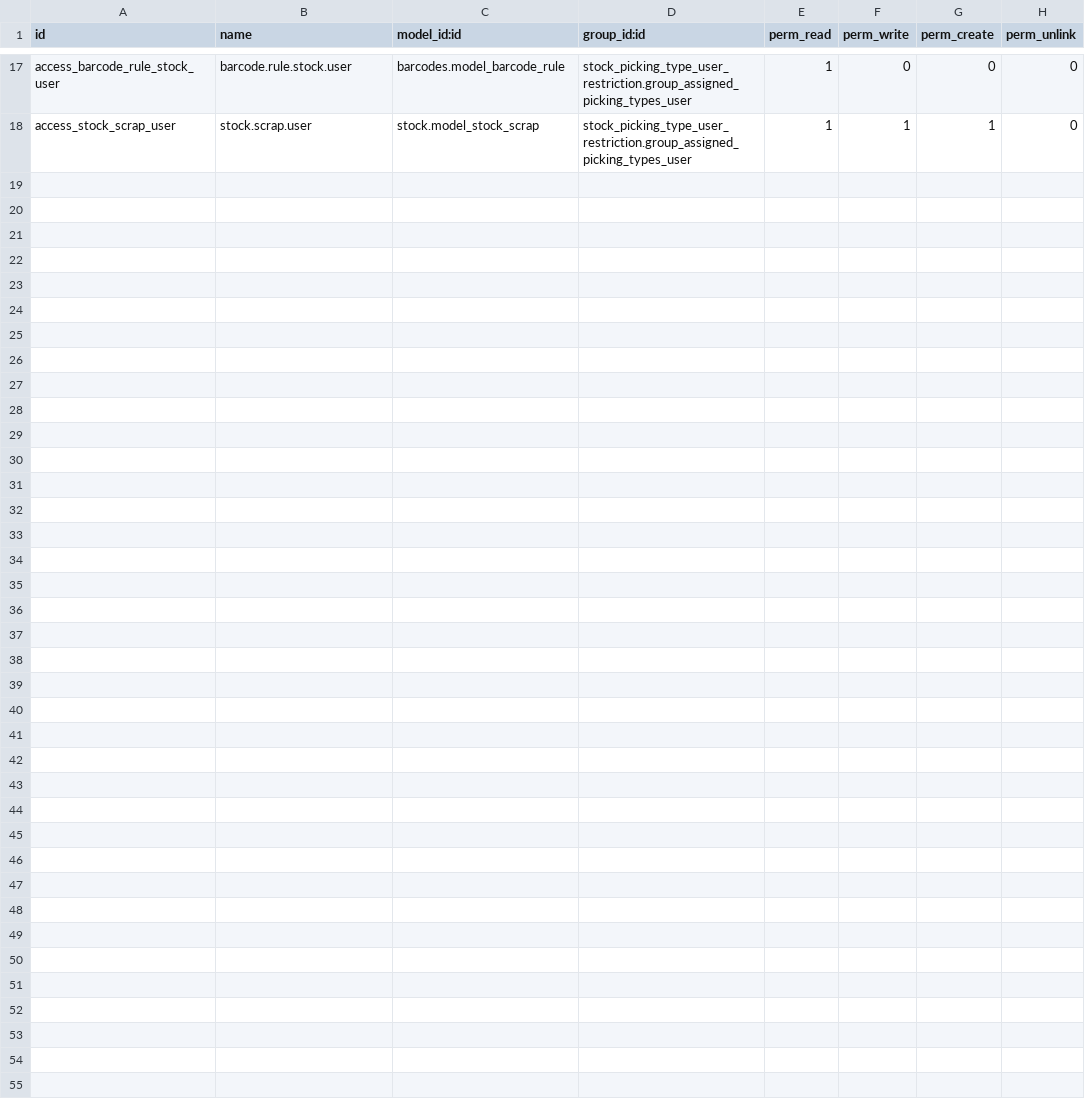
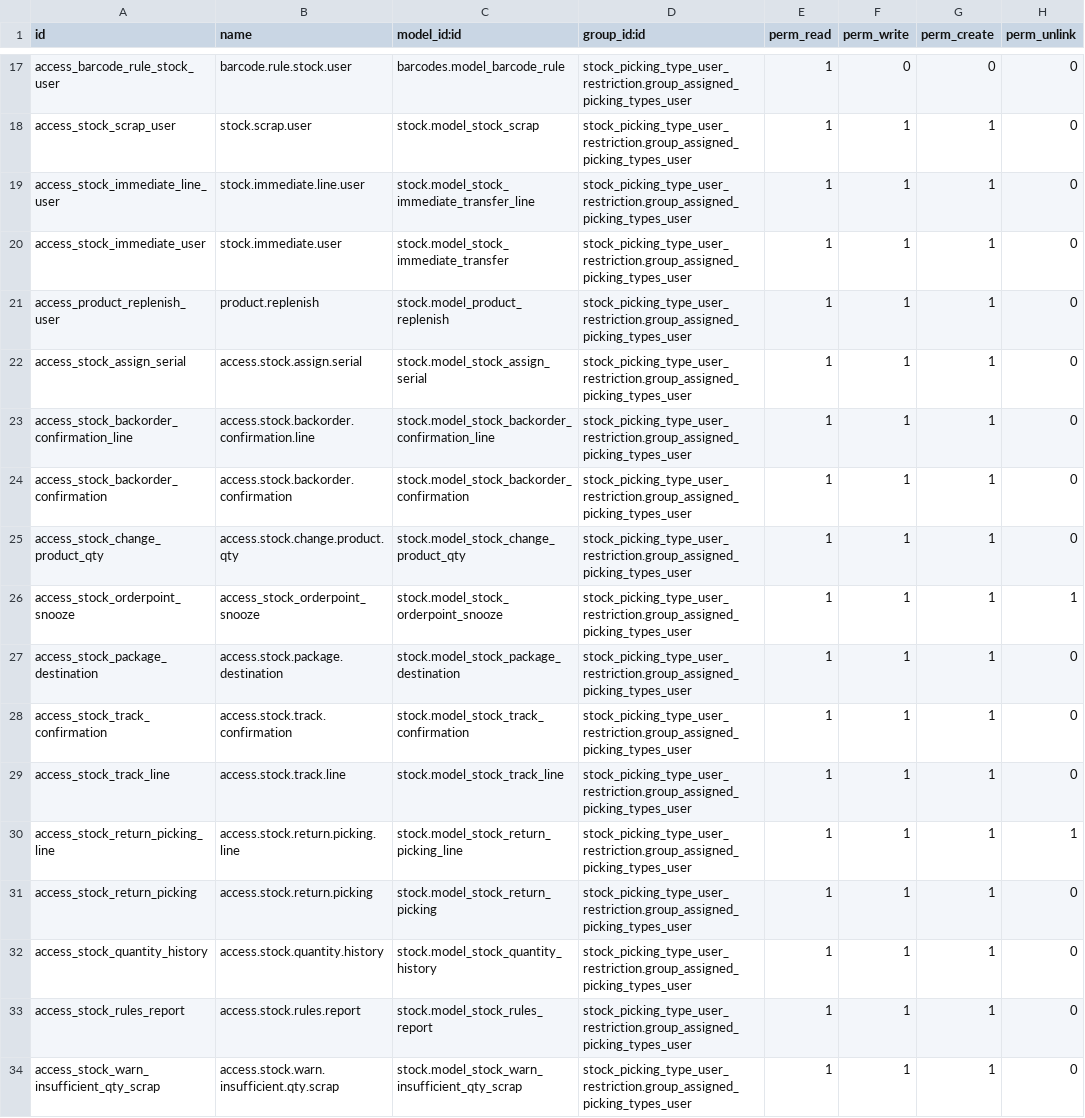
Before and after one commit to BADEP/stock-logistics-warehouse, a CSV file: stock_picking_type_user_restriction/security/ir.model.access.csv, drawn as a sheet; only a part is shown, gaps mark what is left out; the diff names each change by its address in the sheet, - before the commit and + after, or states it on an @@ line.

```diff
--- a/stock_picking_type_user_restriction/security/ir.model.access.csv
+++ b/stock_picking_type_user_restriction/security/ir.model.access.csv
+row 19: access_stock_immediate_line_user | stock.immediate.line.user | stock.model_stock_immediate_transfer_line | stock_picking_type_user_restriction.group_assigned_picking_types_user | 1 | 1 | 1 | 0
+row 20: access_stock_immediate_user | stock.immediate.user | stock.model_stock_immediate_transfer | stock_picking_type_user_restriction.group_assigned_picking_types_user | 1 | 1 | 1 | 0
+row 21: access_product_replenish_user | product.replenish | stock.model_product_replenish | stock_picking_type_user_restriction.group_assigned_picking_types_user | 1 | 1 | 1 | 0
+row 22: access_stock_assign_serial | access.stock.assign.serial | stock.model_stock_assign_serial | stock_picking_type_user_restriction.group_assigned_picking_types_user | 1 | 1 | 1 | 0
+row 23: access_stock_backorder_confirmation_line | access.stock.backorder.confirmation.line | stock.model_stock_backorder_confirmation_line | stock_picking_type_user_restriction.group_assigned_picking_types_user | 1 | 1 | 1 | 0
+row 24: access_stock_backorder_confirmation | access.stock.backorder.confirmation | stock.model_stock_backorder_confirmation | stock_picking_type_user_restriction.group_assigned_picking_types_user | 1 | 1 | 1 | 0
+row 25: access_stock_change_product_qty | access.stock.change.product.qty | stock.model_stock_change_product_qty | stock_picking_type_user_restriction.group_assigned_picking_types_user | 1 | 1 | 1 | 0
+row 26: access_stock_orderpoint_snooze | access_stock_orderpoint_snooze | stock.model_stock_orderpoint_snooze | stock_picking_type_user_restriction.group_assigned_picking_types_user | 1 | 1 | 1 | 1
+row 27: access_stock_package_destination | access.stock.package.destination | stock.model_stock_package_destination | stock_picking_type_user_restriction.group_assigned_picking_types_user | 1 | 1 | 1 | 0
+row 28: access_stock_track_confirmation | access.stock.track.confirmation | stock.model_stock_track_confirmation | stock_picking_type_user_restriction.group_assigned_picking_types_user | 1 | 1 | 1 | 0
+row 29: access_stock_track_line | access.stock.track.line | stock.model_stock_track_line | stock_picking_type_user_restriction.group_assigned_picking_types_user | 1 | 1 | 1 | 0
+row 30: access_stock_return_picking_line | access.stock.return.picking.line | stock.model_stock_return_picking_line | stock_picking_type_user_restriction.group_assigned_picking_types_user | 1 | 1 | 1 | 1
+row 31: access_stock_return_picking | access.stock.return.picking | stock.model_stock_return_picking | stock_picking_type_user_restriction.group_assigned_picking_types_user | 1 | 1 | 1 | 0
+row 32: access_stock_quantity_history | access.stock.quantity.history | stock.model_stock_quantity_history | stock_picking_type_user_restriction.group_assigned_picking_types_user | 1 | 1 | 1 | 0
+row 33: access_stock_rules_report | access.stock.rules.report | stock.model_stock_rules_report | stock_picking_type_user_restriction.group_assigned_picking_types_user | 1 | 1 | 1 | 0
+row 34: access_stock_warn_insufficient_qty_scrap | access.stock.warn.insufficient.qty.scrap | stock.model_stock_warn_insufficient_qty_scrap | stock_picking_type_user_restriction.group_assigned_picking_types_user | 1 | 1 | 1 | 0
```
